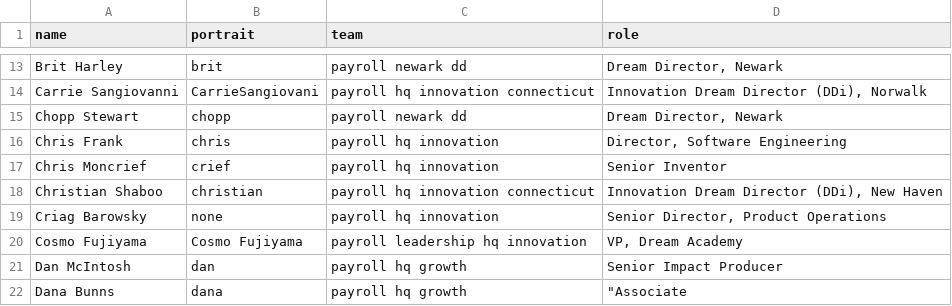
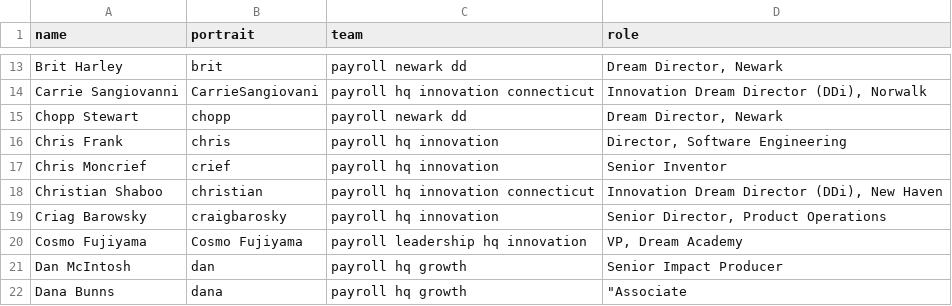
Before and after one commit to futureproject/futureproject.github.com, a CSV file: _data/team.csv, drawn as a sheet; only a part is shown, gaps mark what is left out.

Commit message:
Update team.csv

```diff
--- a/_data/team.csv
+++ b/_data/team.csv
@@ -18,3 +18,3 @@ Chris Moncrief,crief,payroll hq innovation,Senior Inventor
 Christian Shaboo,christian,payroll hq innovation connecticut,"Innovation Dream Director (DDi), New Haven"
-Criag Barowsky,none,payroll hq innovation,"Senior Director, Product Operations"
+Criag Barowsky,craigbarosky,payroll hq innovation,"Senior Director, Product Operations"
 Cosmo Fujiyama,Cosmo Fujiyama,payroll leadership hq innovation,"VP, Dream Academy"
```
